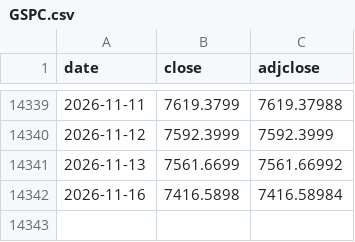
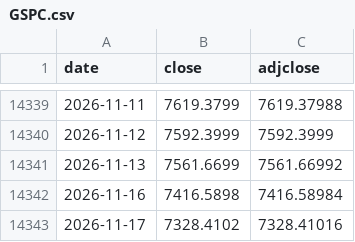
Before and after one commit to mchonea/spy-tlt-regime-dashboard, a CSV file: history/GSPC.csv, drawn as a sheet; only a part is shown, gaps mark what is left out.

```diff
--- a/history/GSPC.csv
+++ b/history/GSPC.csv
@@ -14342 +14342,2 @@ date,close,adjclose
 2026-11-16,7416.5898,7416.58984
+2026-11-17,7328.4102,7328.41016
```
Also changed, not shown: history/SPY.csv, history/TLT.csv, 9 other files.
